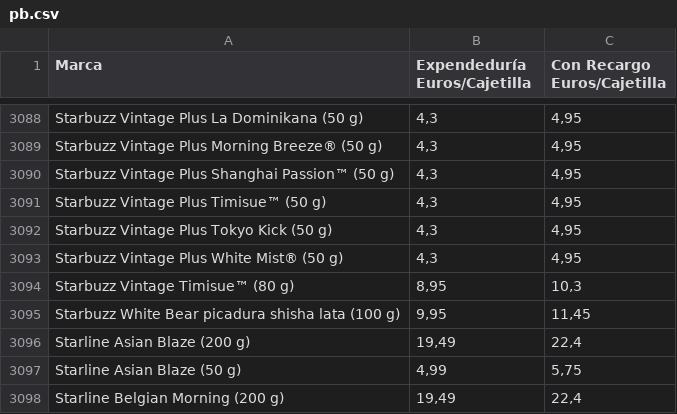
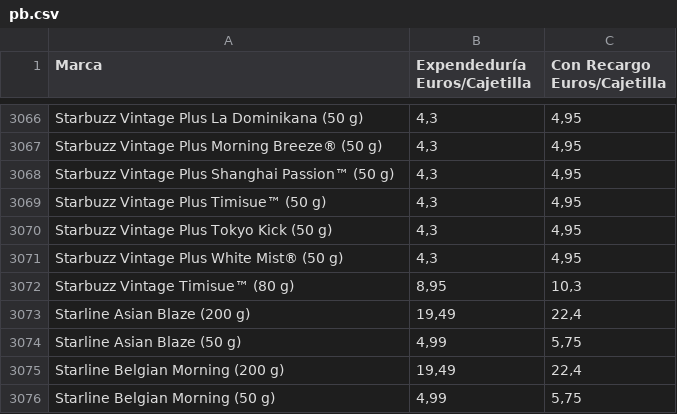
Before and after one commit to Dionakra/pipe-tobacco, a CSV file: data/csv/pb.csv, drawn as a sheet; only a part is shown, gaps mark what is left out; the shorter side is filled out with more unchanged rows; the diff covers the shown part only; the diff names each change by its address in the sheet, - before the commit and + after, or states it on an @@ line.

```diff
--- a/data/csv/pb.csv
+++ b/data/csv/pb.csv
-row 3095: Starbuzz White Bear picadura shisha lata (100 g) | 9,95 | 11,45
```
Also changed, not shown: 22 removed rows elsewhere in this file, data/csv/cm.csv.
